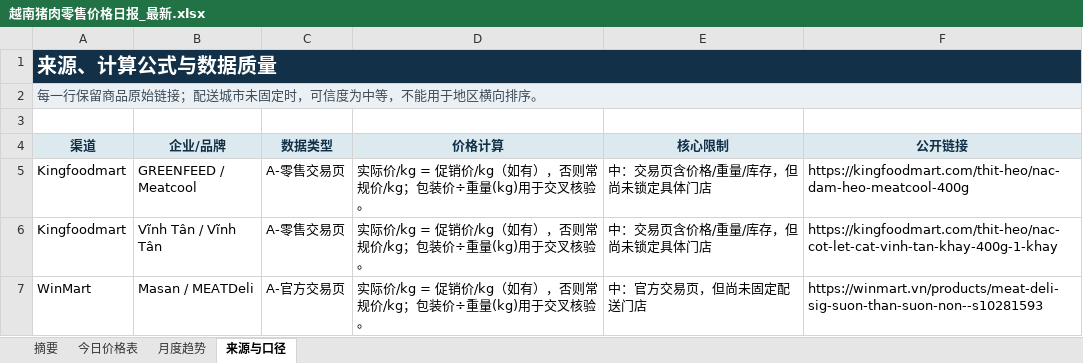
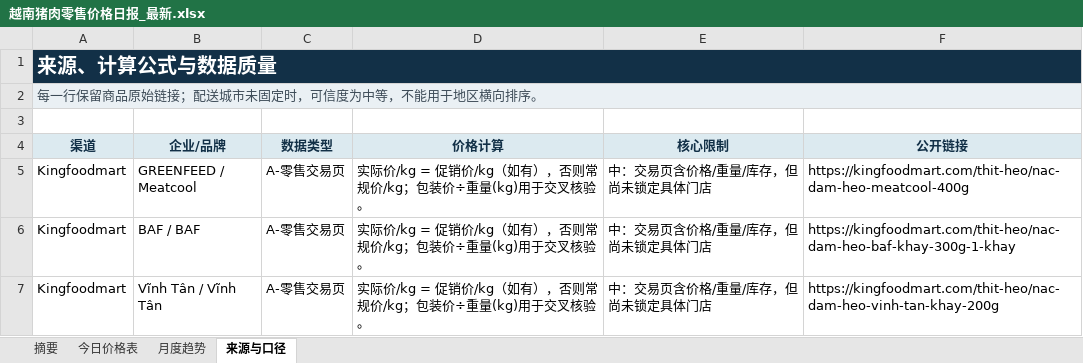
Before and after one commit to youxing2026-collab/vietnam-pig-reports, an Excel workbook: reports/越南猪肉零售价格日报_最新.xlsx, sheet 来源与口径, drawn as a sheet; values as stored, in another font and other column widths than the file's, no borders; removed rows and columns are numbered as before the commit, all else as after; the diff names each change by its address in the sheet, - before the commit and + after, or states it on an @@ line.

```diff
--- a/reports/越南猪肉零售价格日报_最新.xlsx (sheet 来源与口径)
+++ b/reports/越南猪肉零售价格日报_最新.xlsx (sheet 来源与口径)
+row 6: Kingfoodmart | BAF / BAF | A-零售交易页 | 实际价/kg = 促销价/kg（如有），否则常规价/kg；包装价÷重量(kg)用于交叉核验。 | 中：交易页含价格/重量/库存，但尚未锁定具体门店 | https://kingfoodmart.com/thit-heo/nac-dam-heo-baf-khay-300g-1-khay
-F7 (公开链接): https://kingfoodmart.com/thit-heo/nac-cot-let-cat-vinh-tan-khay-400g-1-khay
+F7 (公开链接): https://kingfoodmart.com/thit-heo/nac-dam-heo-vinh-tan-khay-200g
-row 7: WinMart | Masan / MEATDeli | A-官方交易页 | 实际价/kg = 促销价/kg（如有），否则常规价/kg；包装价÷重量(kg)用于交叉核验。 | 中：官方交易页，但尚未固定配送门店 | https://winmart.vn/products/meat-deli-sig-suon-than-suon-non--s10281593
```
Also changed, not shown: sheet 今日价格表, sheet 月度趋势, sheet 摘要, 1 other file.
